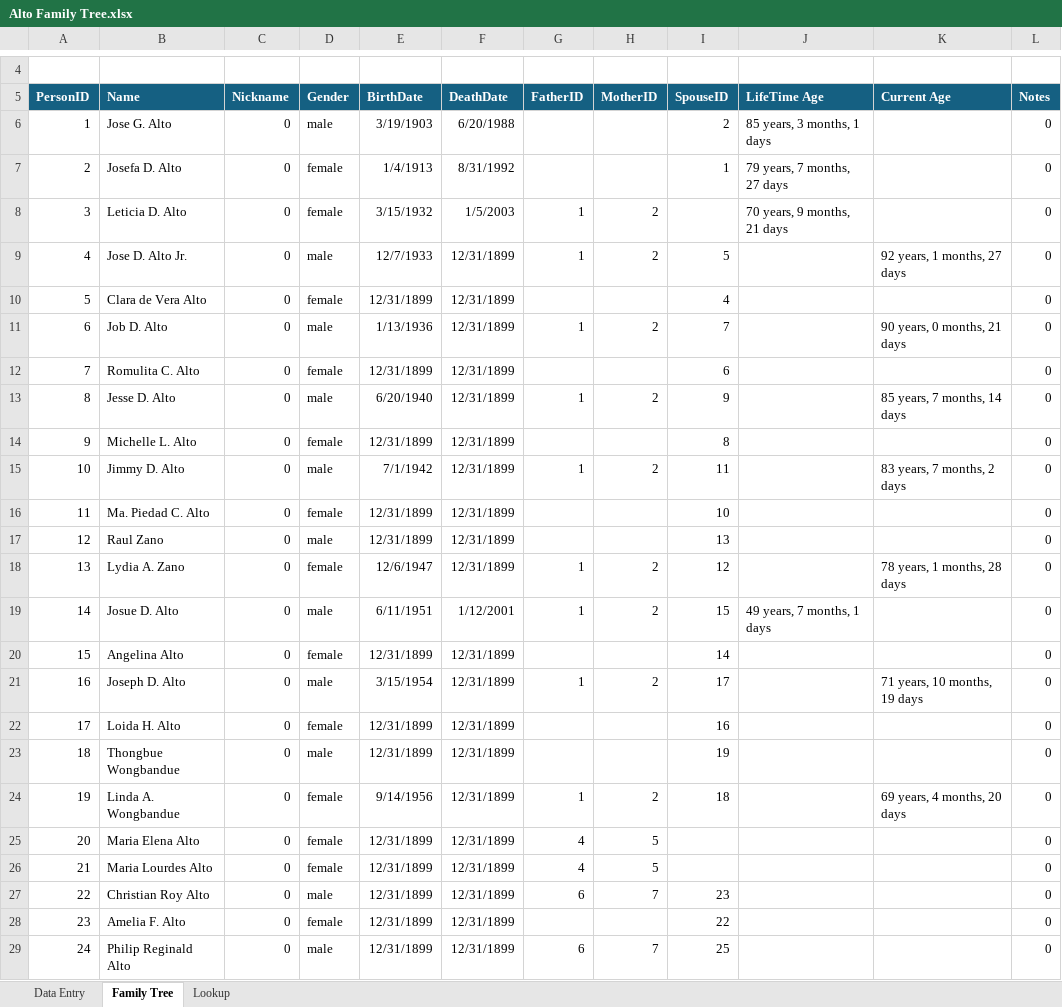
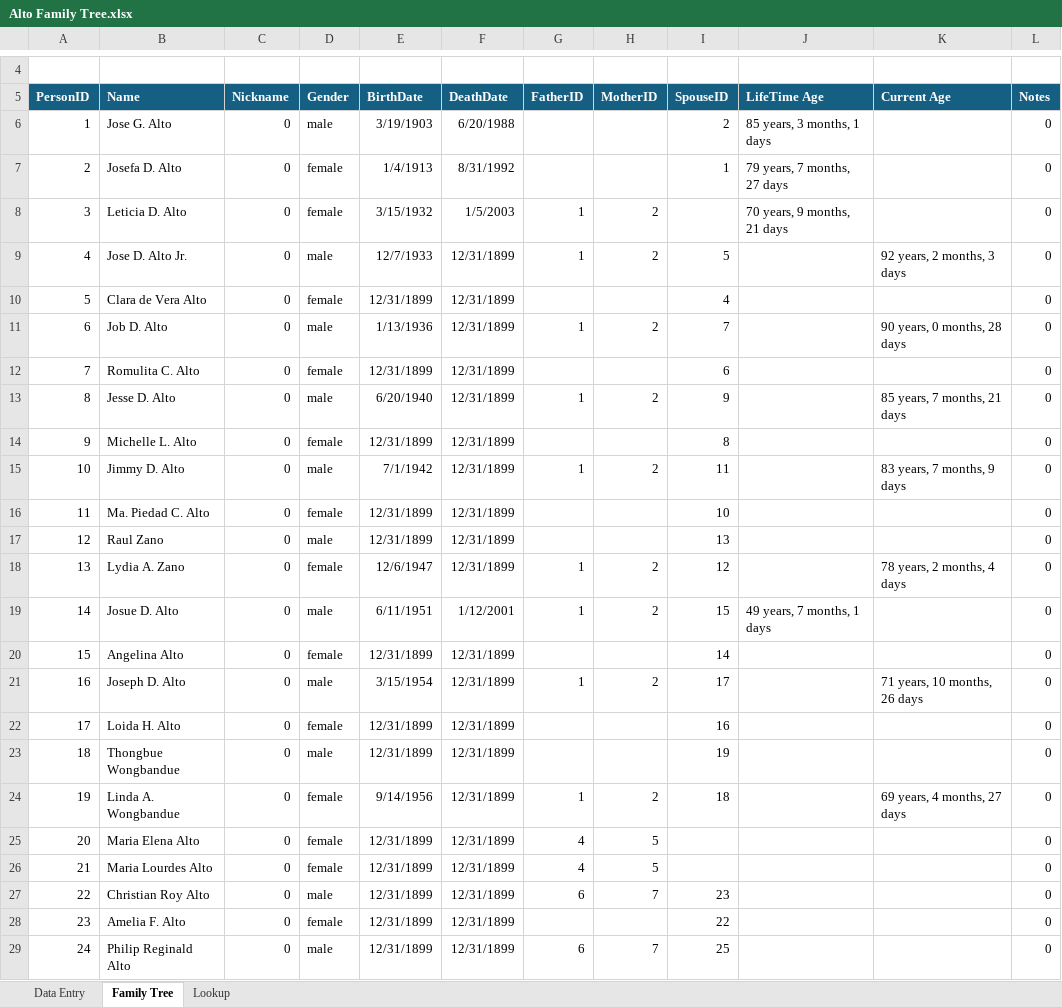
Before and after one commit to washingtonalto/washingtonalto.github.io, an Excel workbook: family_tree_project/alto_family/excel/Alto Family Tree.xlsx, sheet Family Tree, drawn as a sheet; only a part is shown, gaps mark what is left out; values as stored, in another font and other column widths than the file's, no borders; conditional formats not drawn; the diff covers the shown part only; the diff names each change by its address in the sheet, - before the commit and + after, or states it on an @@ line.

Commit message:
Update family tree

```diff
--- a/family_tree_project/alto_family/excel/Alto Family Tree.xlsx (sheet Family Tree)
+++ b/family_tree_project/alto_family/excel/Alto Family Tree.xlsx (sheet Family Tree)
-K9 (Current Age): 92 years, 1 months, 27 days
+K9 (Current Age): 92 years, 2 months, 3 days
-K11 (Current Age): 90 years, 0 months, 21 days
+K11 (Current Age): 90 years, 0 months, 28 days
-K13 (Current Age): 85 years, 7 months, 14 days
+K13 (Current Age): 85 years, 7 months, 21 days
-K15 (Current Age): 83 years, 7 months, 2 days
+K15 (Current Age): 83 years, 7 months, 9 days
-K18 (Current Age): 78 years, 1 months, 28 days
+K18 (Current Age): 78 years, 2 months, 4 days
-K21 (Current Age): 71 years, 10 months, 19 days
+K21 (Current Age): 71 years, 10 months, 26 days
-K24 (Current Age): 69 years, 4 months, 20 days
+K24 (Current Age): 69 years, 4 months, 27 days
```
Also changed, not shown: 1 removed row, 28 edited cells and row numbers in column A elsewhere in this sheet, sheet Data Entry, 6 other files.
